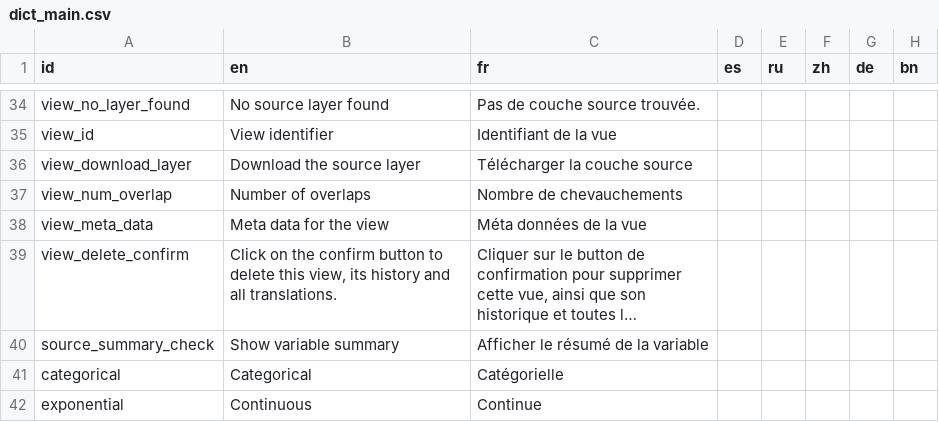
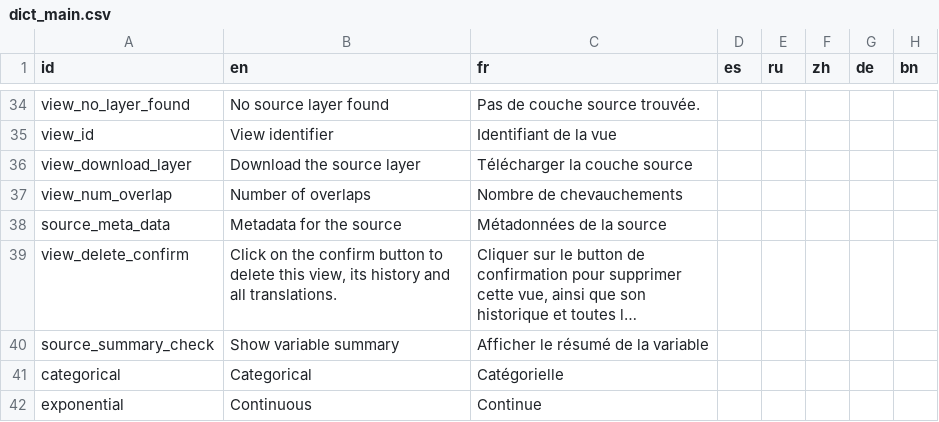
Before and after one commit to unep-grid/mapx, a CSV file: web/data/dictionaries/dict_main.csv, drawn as a sheet; only a part is shown, gaps mark what is left out; long unchanged cells end in …; removed rows and columns are numbered as before the commit, all else as after; the diff names each change by its address in the sheet, - before the commit and + after, or states it on an @@ line.

Commit message:
updated labels for view meta to source meta

```diff
--- a/web/data/dictionaries/dict_main.csv
+++ b/web/data/dictionaries/dict_main.csv
-row 38: view_meta_data | Meta data for the view | Méta données de la vue
+row 38: source_meta_data | Metadata for the source | Métadonnées de la source
```
Also changed, not shown: 1 other file.
